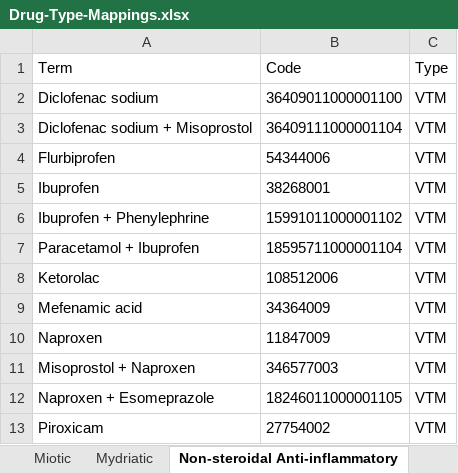
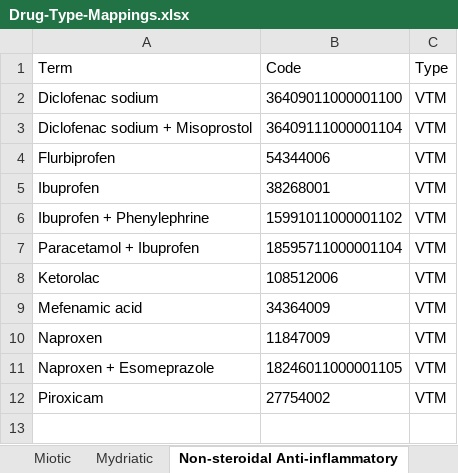
Before and after one commit to AppertaFoundation/openeyes, an Excel workbook: protected/data/dmd_data/Drug-Type-Mappings.xlsx, sheet Non-steroidal Anti-inflammatory, drawn as a sheet; values as stored, in another font and other column widths than the file's, no borders; the diff names each change by its address in the sheet, - before the commit and + after, or states it on an @@ line.

```diff
--- a/protected/data/dmd_data/Drug-Type-Mappings.xlsx (sheet Non-steroidal Anti-inflammatory)
+++ b/protected/data/dmd_data/Drug-Type-Mappings.xlsx (sheet Non-steroidal Anti-inflammatory)
-row 11: Misoprostol + Naproxen | 346577003 | VTM
```
Also changed, not shown: sheet Analgesic, sheet medication_management, other sheet tabs, 1 other file.
